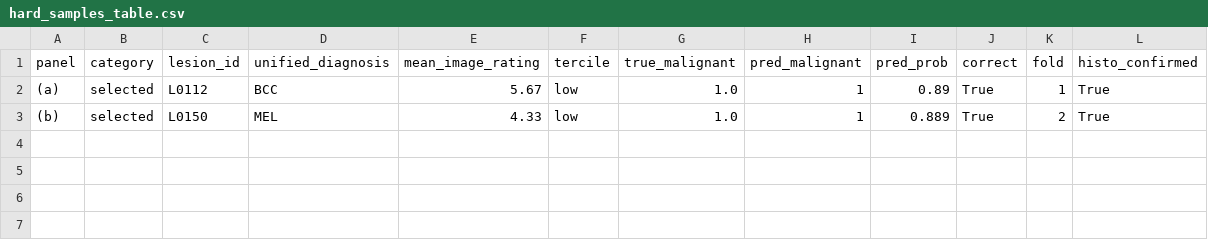
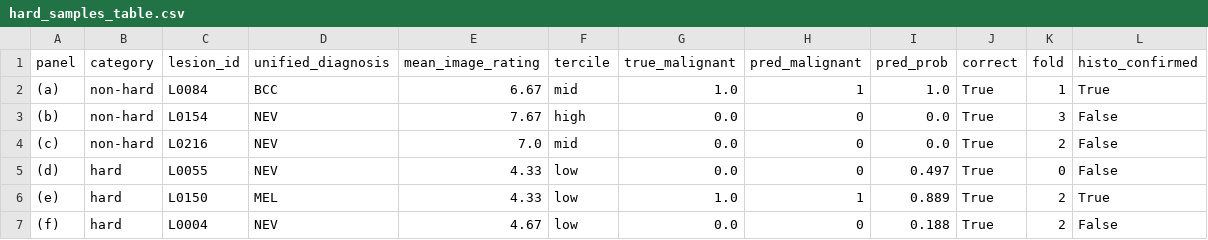
Before and after one commit to sxdxde/Quality-Robust-Multimodal-Fusion-for-Skin-Lesion-Diagnosis-A-Benchmark-on-the-MCR-SL-Dataset, a CSV file: results/hard_samples_table.csv, drawn as a sheet.

```diff
--- a/results/hard_samples_table.csv
+++ b/results/hard_samples_table.csv
@@ -1,3 +1,7 @@
 panel,category,lesion_id,unified_diagnosis,mean_image_rating,tercile,true_malignant,pred_malignant,pred_prob,correct,fold,histo_confirmed
-(a),selected,L0112,BCC,5.67,low,1.0,1,0.89,True,1,True
-(b),selected,L0150,MEL,4.33,low,1.0,1,0.889,True,2,True
+(a),non-hard,L0084,BCC,6.67,mid,1.0,1,1.0,True,1,True
+(b),non-hard,L0154,NEV,7.67,high,0.0,0,0.0,True,3,False
+(c),non-hard,L0216,NEV,7.0,mid,0.0,0,0.0,True,2,False
+(d),hard,L0055,NEV,4.33,low,0.0,0,0.497,True,0,False
+(e),hard,L0150,MEL,4.33,low,1.0,1,0.889,True,2,True
+(f),hard,L0004,NEV,4.67,low,0.0,0,0.188,True,2,False
```
Also changed, not shown: 5 other files.
